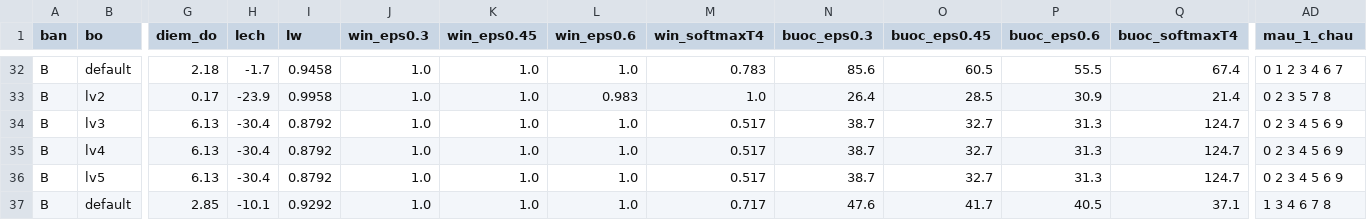
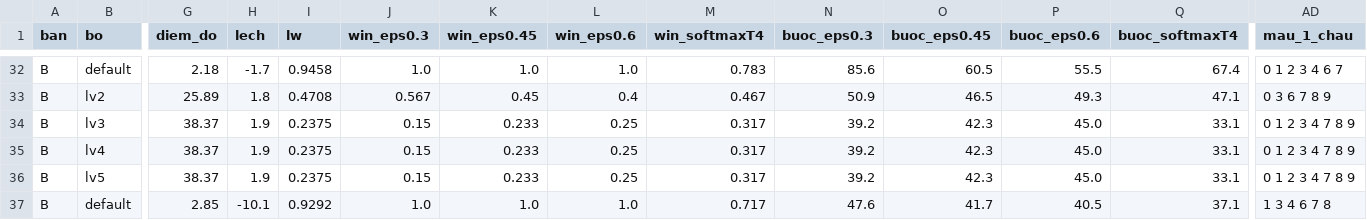
Before and after one commit to Bicuti05/GodotProject, a CSV file: levels/sweet_rope_B/reports/bao_cao_AB_chi_tiet.csv, drawn as a sheet; only a part is shown, gaps mark what is left out; the diff covers the shown part only; the diff names each change by its address in the sheet, - before the commit and + after, or states it on an @@ line.

```diff
--- a/levels/sweet_rope_B/reports/bao_cao_AB_chi_tiet.csv
+++ b/levels/sweet_rope_B/reports/bao_cao_AB_chi_tiet.csv
-G33 (diem_do): 0.17
+G33 (diem_do): 25.89
-H33 (lech): -23.9
+H33 (lech): 1.8
-I33 (lw): 0.9958
+I33 (lw): 0.4708
-J33 (win_eps0.3): 1.0
+J33 (win_eps0.3): 0.567
-K33 (win_eps0.45): 1.0
+K33 (win_eps0.45): 0.45
-L33 (win_eps0.6): 0.983
+L33 (win_eps0.6): 0.4
-M33 (win_softmaxT4): 1.0
+M33 (win_softmaxT4): 0.467
-N33 (buoc_eps0.3): 26.4
+N33 (buoc_eps0.3): 50.9
-O33 (buoc_eps0.45): 28.5
+O33 (buoc_eps0.45): 46.5
-P33 (buoc_eps0.6): 30.9
+P33 (buoc_eps0.6): 49.3
-Q33 (buoc_softmaxT4): 21.4
+Q33 (buoc_softmaxT4): 47.1
-AD33 (mau_1_chau): 0 2 3 5 7 8
+AD33 (mau_1_chau): 0 3 6 7 8 9
-G34:G36 (diem_do): 6.13
+G34:G36 (diem_do): 38.37
-H34:H36 (lech): -30.4
+H34:H36 (lech): 1.9
-I34:I36 (lw): 0.8792
+I34:I36 (lw): 0.2375
-J34:J36 (win_eps0.3): 1.0
+J34:J36 (win_eps0.3): 0.15
-K34:K36 (win_eps0.45): 1.0
+K34:K36 (win_eps0.45): 0.233
-L34:L36 (win_eps0.6): 1.0
+L34:L36 (win_eps0.6): 0.25
-M34:M36 (win_softmaxT4): 0.517
+M34:M36 (win_softmaxT4): 0.317
-N34:N36 (buoc_eps0.3): 38.7
+N34:N36 (buoc_eps0.3): 39.2
-O34:O36 (buoc_eps0.45): 32.7
+O34:O36 (buoc_eps0.45): 42.3
-P34:P36 (buoc_eps0.6): 31.3
+P34:P36 (buoc_eps0.6): 45.0
-Q34:Q36 (buoc_softmaxT4): 124.7
+Q34:Q36 (buoc_softmaxT4): 33.1
-AD34:AD36 (mau_1_chau): 0 2 3 4 5 6 9
+AD34:AD36 (mau_1_chau): 0 1 2 3 4 7 8 9
```
Also changed, not shown: 152 edited cells elsewhere in this file, levels/sweet_rope_B/reports/bao_cao_AB_bonus_tiem_nang.csv, levels/sweet_rope_B/reports/choi_bua_man_2-10.csv, 34 other files.
